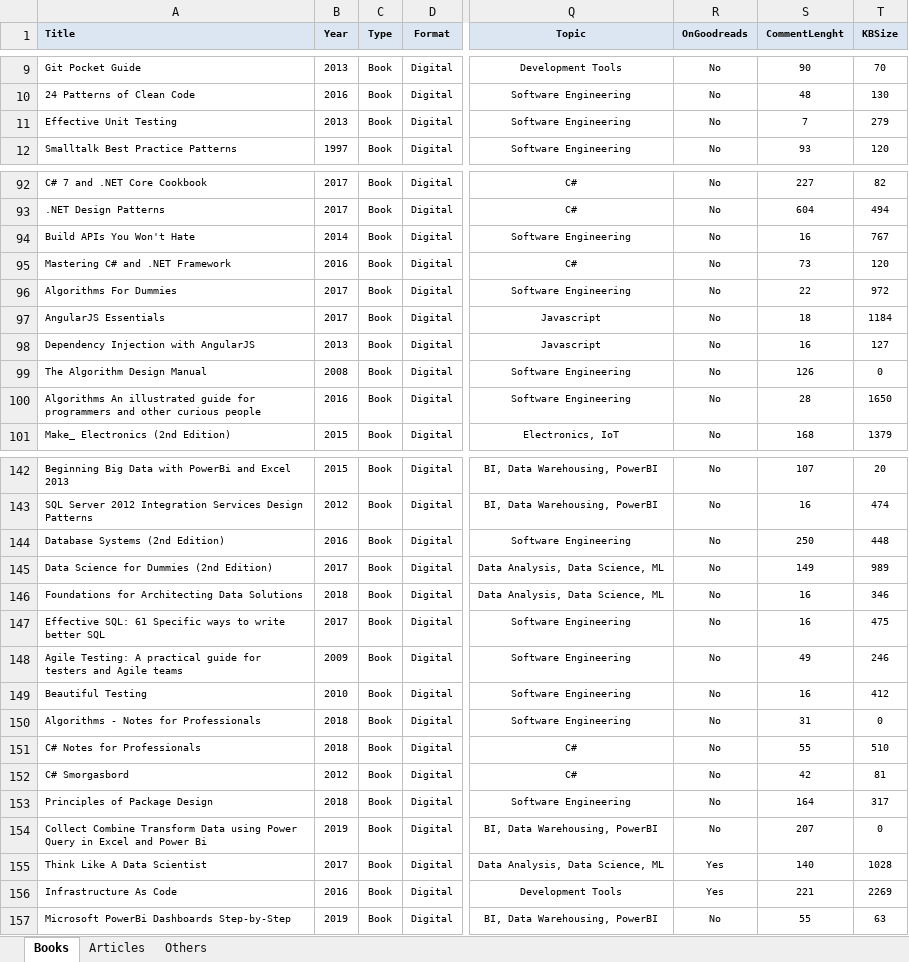
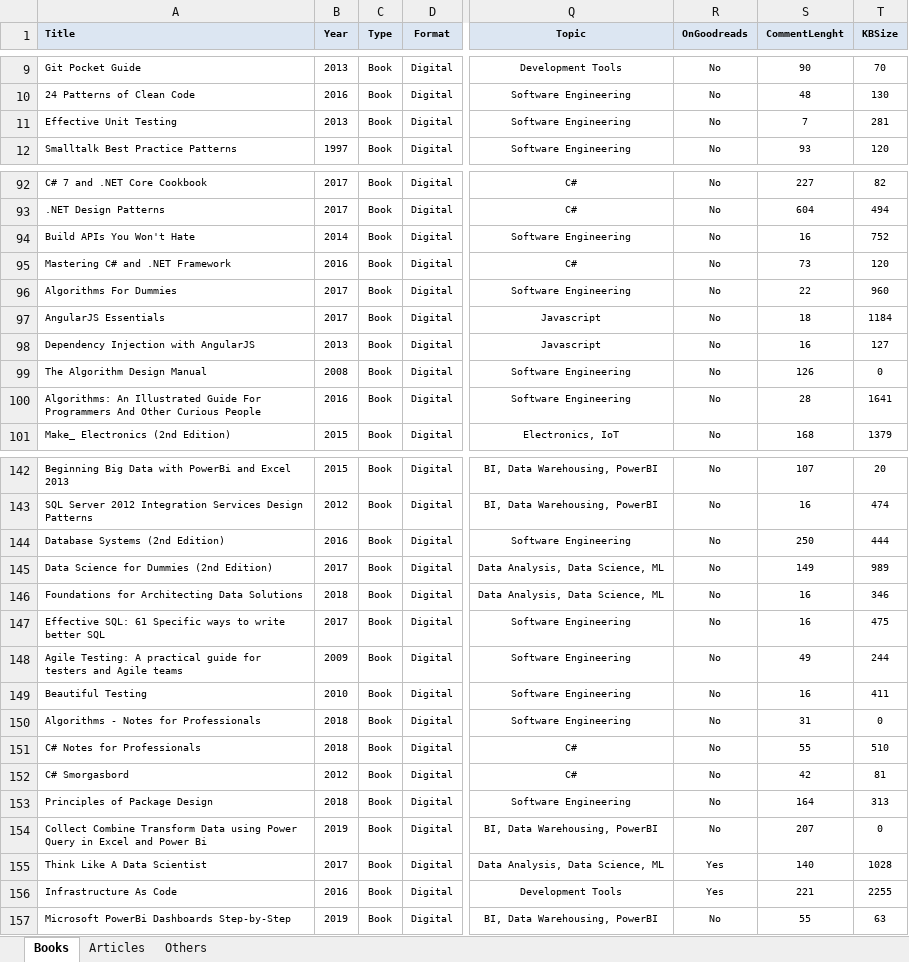
Before and after one commit to numbworks/nwreadinglist, an Excel workbook: data/Reading List.xlsx, sheet Books, drawn as a sheet; only a part is shown, gaps mark what is left out; values as stored, in another font and other column widths than the file's, no borders; the diff covers the shown part only; the diff names each change by its address in the sheet, - before the commit and + after, or states it on an @@ line.

```diff
--- a/data/Reading List.xlsx (sheet Books)
+++ b/data/Reading List.xlsx (sheet Books)
-T11 (KBSize): 279
+T11 (KBSize): 281
-T94 (KBSize): 767
+T94 (KBSize): 752
-T96 (KBSize): 972
+T96 (KBSize): 960
-A100 (Title): Algorithms An illustrated guide for programmers and other curious people
+A100 (Title): Algorithms: An Illustrated Guide For Programmers And Other Curious People
-T100 (KBSize): 1650
+T100 (KBSize): 1641
-T144 (KBSize): 448
+T144 (KBSize): 444
-T148 (KBSize): 246
+T148 (KBSize): 244
-T149 (KBSize): 412
+T149 (KBSize): 411
-T153 (KBSize): 317
+T153 (KBSize): 313
-T156 (KBSize): 2269
+T156 (KBSize): 2255
```
Also changed, not shown: 32 edited cells elsewhere in this sheet.
